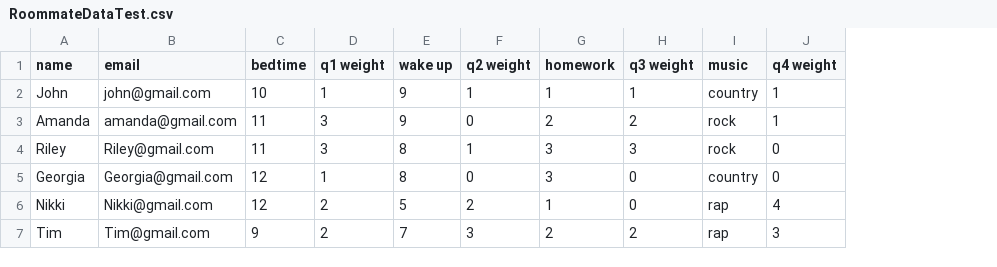
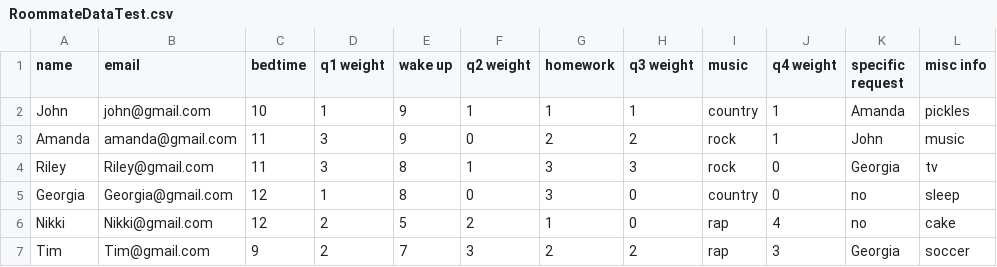
Before and after one commit to annika-miller/FinalProject-, a CSV file: RoommateDataTest.csv, drawn as a sheet; the diff names each change by its address in the sheet, - before the commit and + after, or states it on an @@ line.

Commit message:
added specific roommate request

```diff
--- a/RoommateDataTest.csv
+++ b/RoommateDataTest.csv
+column K (specific request), rows 2-7: Amanda | John | Georgia | no | no | Georgia
+column L (misc info), rows 2-7: pickles | music | tv | sleep | cake | soccer
```
Also changed, not shown: 1 other file.
